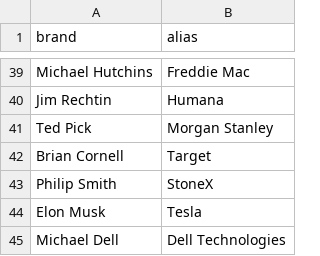
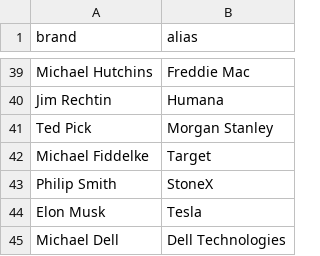
Before and after one commit to PatrickRyanLane/news-sentiment-dashboard, a CSV file: ceo_aliases.csv, drawn as a sheet; only a part is shown, gaps mark what is left out.

Commit message:
Update ceo_aliases.csv

```diff
--- a/ceo_aliases.csv
+++ b/ceo_aliases.csv
@@ -41,3 +41,3 @@ Jim Rechtin,Humana
 Ted Pick,Morgan Stanley
-Brian Cornell,Target
+Michael Fiddelke,Target
 Philip Smith,StoneX
```
